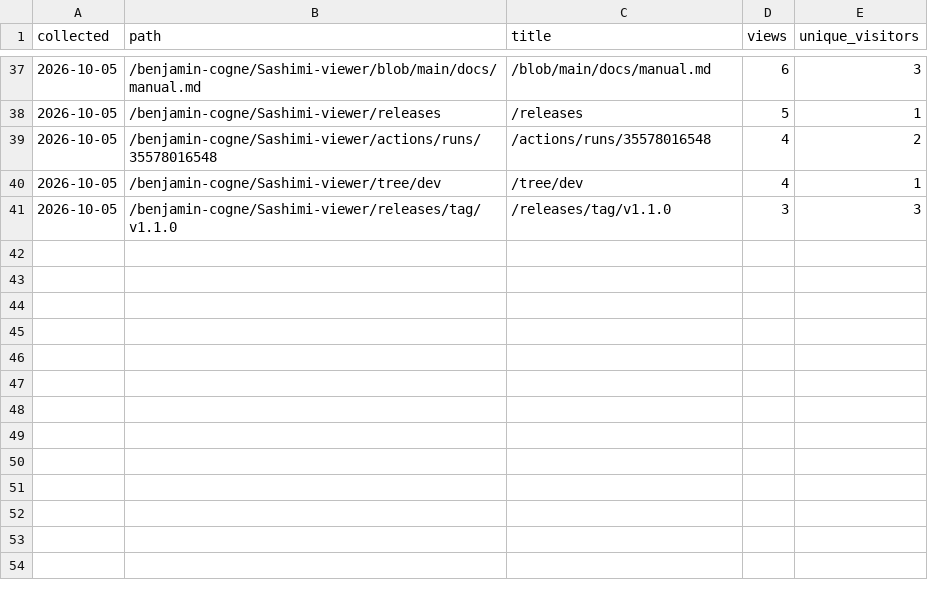
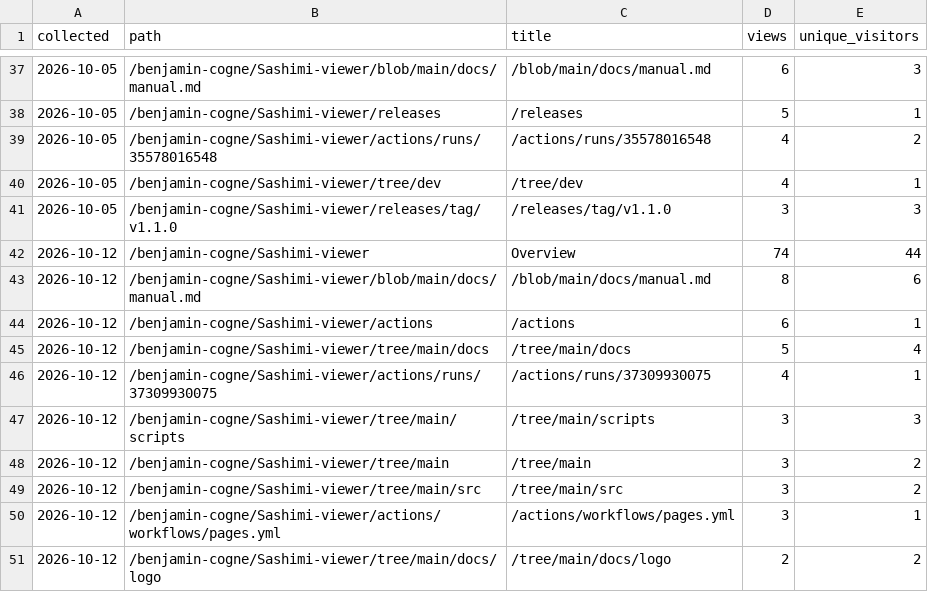
Before and after one commit to benjamin-cogne/Sashimi-viewer, a CSV file: docs/stats/paths.csv, drawn as a sheet; only a part is shown, gaps mark what is left out.

```diff
--- a/docs/stats/paths.csv
+++ b/docs/stats/paths.csv
@@ -41 +41,11 @@ collected,path,title,views,unique_visitors
 2026-10-05,/benjamin-cogne/Sashimi-viewer/releases/tag/v1.1.0,/releases/tag/v1.1.0,3,3
+2026-10-12,/benjamin-cogne/Sashimi-viewer,Overview,74,44
+2026-10-12,/benjamin-cogne/Sashimi-viewer/blob/main/docs/manual.md,/blob/main/docs/manual.md,8,6
+2026-10-12,/benjamin-cogne/Sashimi-viewer/actions,/actions,6,1
+2026-10-12,/benjamin-cogne/Sashimi-viewer/tree/main/docs,/tree/main/docs,5,4
+2026-10-12,/benjamin-cogne/Sashimi-viewer/actions/runs/37309930075,/actions/runs/37309930075,4,1
+2026-10-12,/benjamin-cogne/Sashimi-viewer/tree/main/scripts,/tree/main/scripts,3,3
+2026-10-12,/benjamin-cogne/Sashimi-viewer/tree/main,/tree/main,3,2
+2026-10-12,/benjamin-cogne/Sashimi-viewer/tree/main/src,/tree/main/src,3,2
+2026-10-12,/benjamin-cogne/Sashimi-viewer/actions/workflows/pages.yml,/actions/workflows/pages.yml,3,1
+2026-10-12,/benjamin-cogne/Sashimi-viewer/tree/main/docs/logo,/tree/main/docs/logo,2,2
```
Also changed, not shown: docs/stats/clones.csv, docs/stats/referrers.csv, 2 other files.
